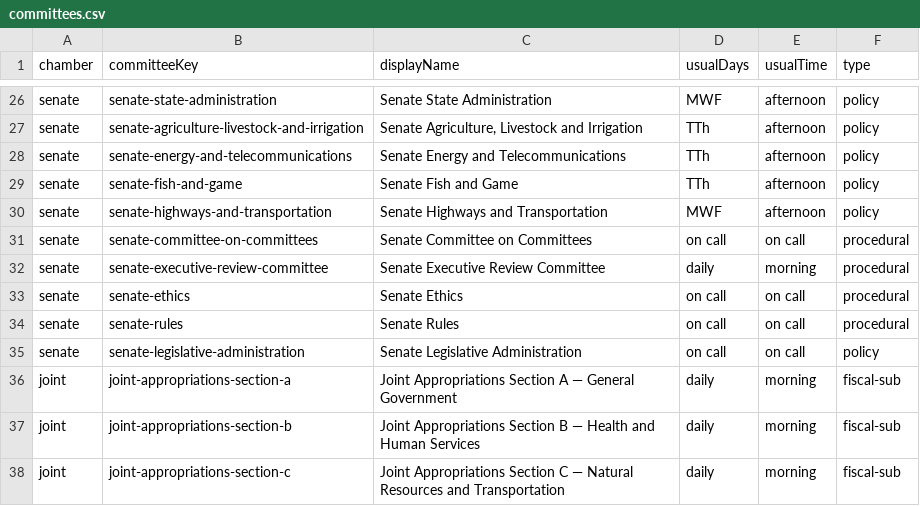
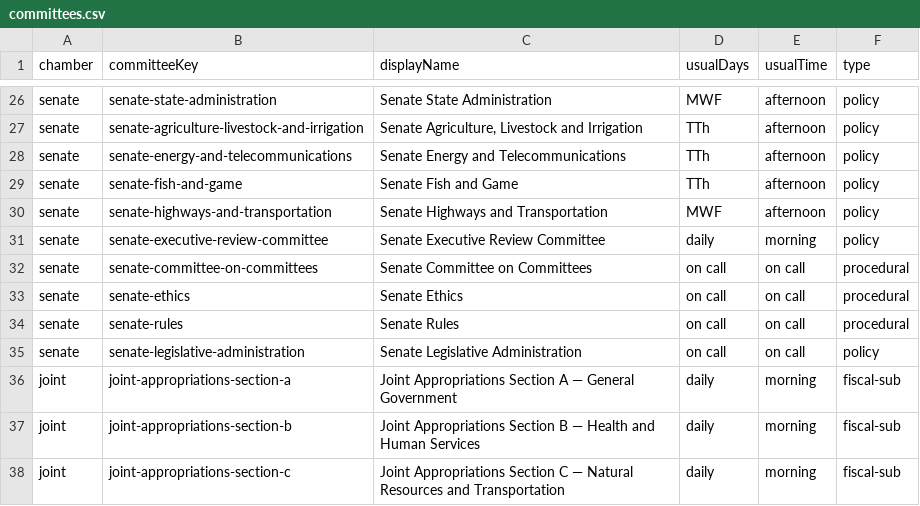
Before and after one commit to mtfreepress/capitol-tracker-2025, a CSV file: inputs/committees/committees.csv, drawn as a sheet; only a part is shown, gaps mark what is left out; removed rows and columns are numbered as before the commit, all else as after; the diff names each change by its address in the sheet, - before the commit and + after, or states it on an @@ line.

Commit message:
Further process cleanup

```diff
--- a/inputs/committees/committees.csv
+++ b/inputs/committees/committees.csv
+row 31: senate | senate-executive-review-committee | Senate Executive Review Committee | daily | morning | policy
-row 32: senate | senate-executive-review-committee | Senate Executive Review Committee | daily | morning | procedural
```
Also changed, not shown: 7 other files.
